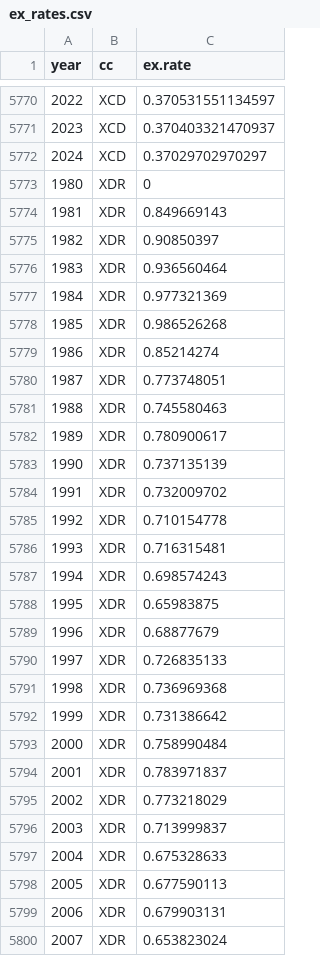
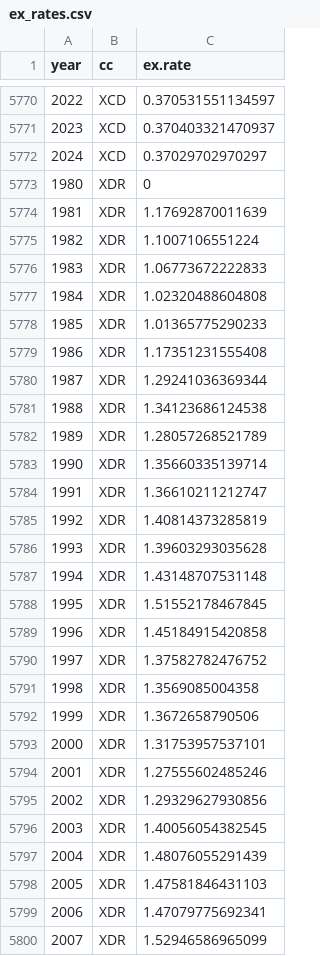
Before and after one commit to akmiller01/IATI-annual-report-2020, a CSV file: ex_rates.csv, drawn as a sheet; only a part is shown, gaps mark what is left out; the diff covers the shown part only.

```diff
--- a/ex_rates.csv
+++ b/ex_rates.csv
@@ -5773,28 +5773,28 @@ year,cc,ex.rate
 1980,XDR,0
-1981,XDR,0.849669143
-1982,XDR,0.90850397
-1983,XDR,0.936560464
-1984,XDR,0.977321369
-1985,XDR,0.986526268
-1986,XDR,0.85214274
-1987,XDR,0.773748051
-1988,XDR,0.745580463
-1989,XDR,0.780900617
-1990,XDR,0.737135139
-1991,XDR,0.732009702
-1992,XDR,0.710154778
-1993,XDR,0.716315481
-1994,XDR,0.698574243
-1995,XDR,0.65983875
-1996,XDR,0.68877679
-1997,XDR,0.726835133
-1998,XDR,0.736969368
-1999,XDR,0.731386642
-2000,XDR,0.758990484
-2001,XDR,0.783971837
-2002,XDR,0.773218029
-2003,XDR,0.713999837
-2004,XDR,0.675328633
-2005,XDR,0.677590113
-2006,XDR,0.679903131
-2007,XDR,0.653823024
+1981,XDR,1.17692870011639
+1982,XDR,1.1007106551224
+1983,XDR,1.06773672222833
+1984,XDR,1.02320488604808
+1985,XDR,1.01365775290233
+1986,XDR,1.17351231555408
+1987,XDR,1.29241036369344
+1988,XDR,1.34123686124538
+1989,XDR,1.28057268521789
+1990,XDR,1.35660335139714
+1991,XDR,1.36610211212747
+1992,XDR,1.40814373285819
+1993,XDR,1.39603293035628
+1994,XDR,1.43148707531148
+1995,XDR,1.51552178467845
+1996,XDR,1.45184915420858
+1997,XDR,1.37582782476752
+1998,XDR,1.3569085004358
+1999,XDR,1.3672658790506
+2000,XDR,1.31753957537101
+2001,XDR,1.27555602485246
+2002,XDR,1.29329627930856
+2003,XDR,1.40056054382545
+2004,XDR,1.48076055291439
+2005,XDR,1.47581846431103
+2006,XDR,1.47079775692341
+2007,XDR,1.52946586965099
```
Also changed, not shown: 13 edited cells elsewhere in this file, 2 other files.
